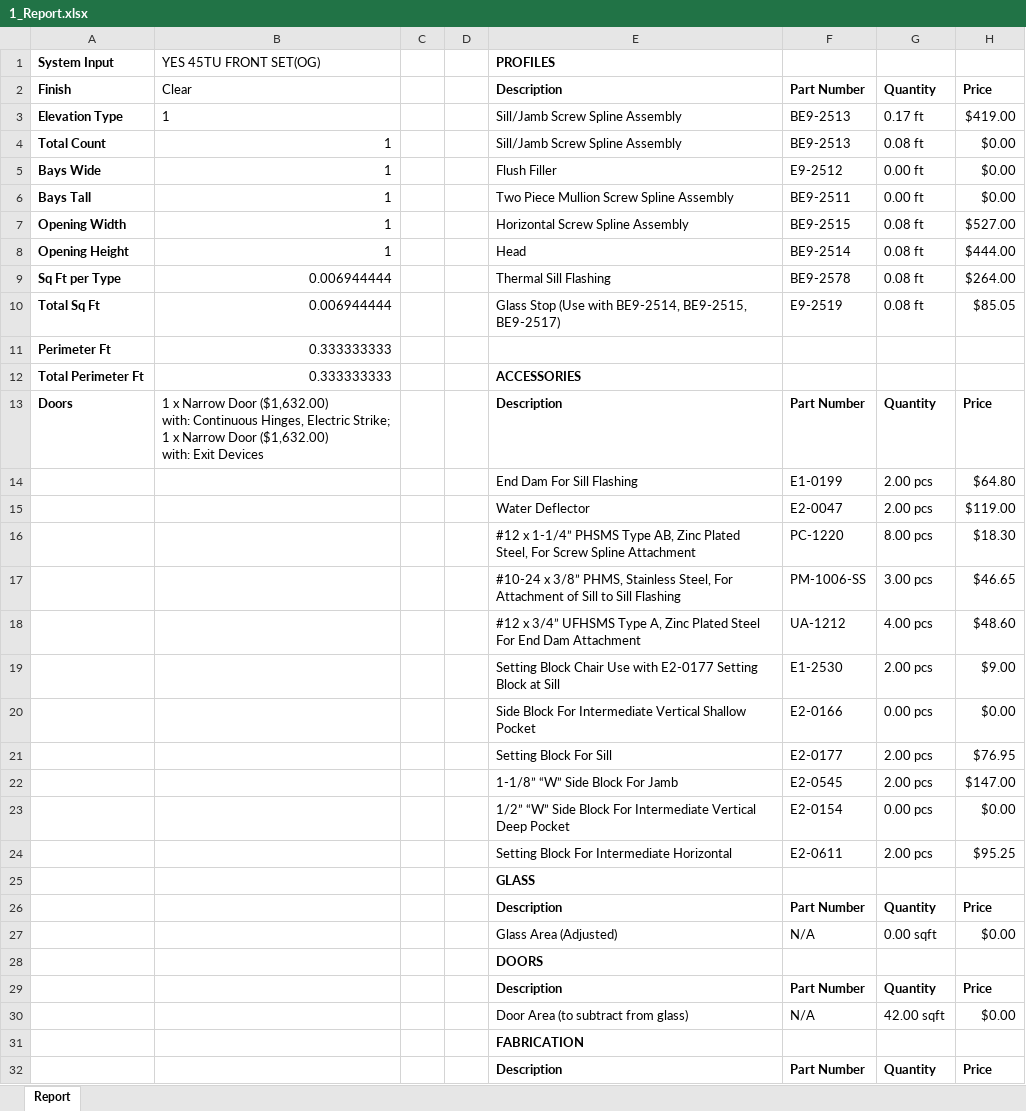
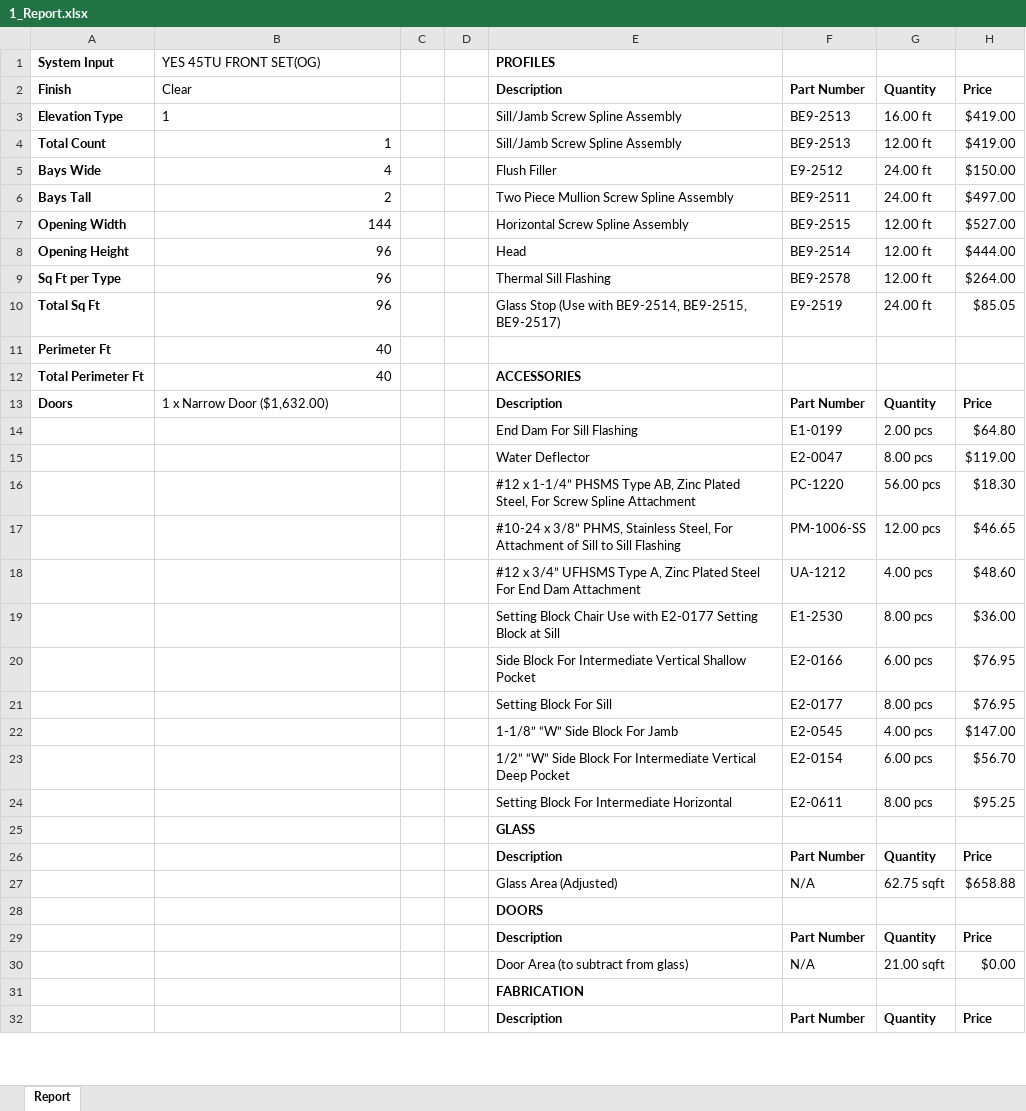
Before and after one commit to anthonyw298/Estimation, an Excel workbook: projects/1_Report.xlsx, sheet Report, drawn as a sheet; only a part is shown; values as stored, in another font and other column widths than the file's, no borders; ↵ is a line break in a cell; the diff covers the shown part only; the diff names each change by its address in the sheet, - before the commit and + after, or states it on an @@ line.

Commit message:
Door Refinement Exceeding Glass

```diff
--- a/projects/1_Report.xlsx (sheet Report)
+++ b/projects/1_Report.xlsx (sheet Report)
-G3: 0.17 ft
+G3: 16.00 ft
-G4: 0.08 ft
+G4: 12.00 ft
-H4: $0.00
+H4: $419.00
-B5: 1
+B5: 4
-G5:G6: 0.00 ft
+G5:G6: 24.00 ft
-H5: $0.00
+H5: $150.00
-B6: 1
+B6: 2
-H6: $0.00
+H6: $497.00
-B7: 1
+B7: 144
-G7:G9: 0.08 ft
+G7:G9: 12.00 ft
-B8: 1
+B8: 96
-B9:B10: 0.006944444
+B9:B10: 96
-G10: 0.08 ft
+G10: 24.00 ft
-B11:B12: 0.333333333
+B11:B12: 40
-B13: …Door ($1,632.00) ↵ with: Continuous Hinges, Electric Strike; ↵ 1 x Narrow Door ($1,632.00) ↵ with: Exit Devices
+B13: …Door ($1,632.00)
-G15: 2.00 pcs
+G15: 8.00 pcs
-G16: 8.00 pcs
+G16: 56.00 pcs
-G17: 3.00 pcs
+G17: 12.00 pcs
-G19: 2.00 pcs
+G19: 8.00 pcs
-H19: $9.00
+H19: $36.00
-G20: 0.00 pcs
+G20: 6.00 pcs
-H20: $0.00
+H20: $76.95
-G21: 2.00 pcs
+G21: 8.00 pcs
-G22: 2.00 pcs
+G22: 4.00 pcs
-G23: 0.00 pcs
+G23: 6.00 pcs
-H23: $0.00
+H23: $56.70
-G24: 2.00 pcs
+G24: 8.00 pcs
-G27: 0.00 sqft
+G27: 62.75 sqft
-H27: $0.00
+H27: $658.88
-G30: 42.00 sqft
+G30: 21.00 sqft
```
Also changed, not shown: 1 added row, 2 removed rows and 75 edited cells elsewhere in this sheet, 5 other files.
